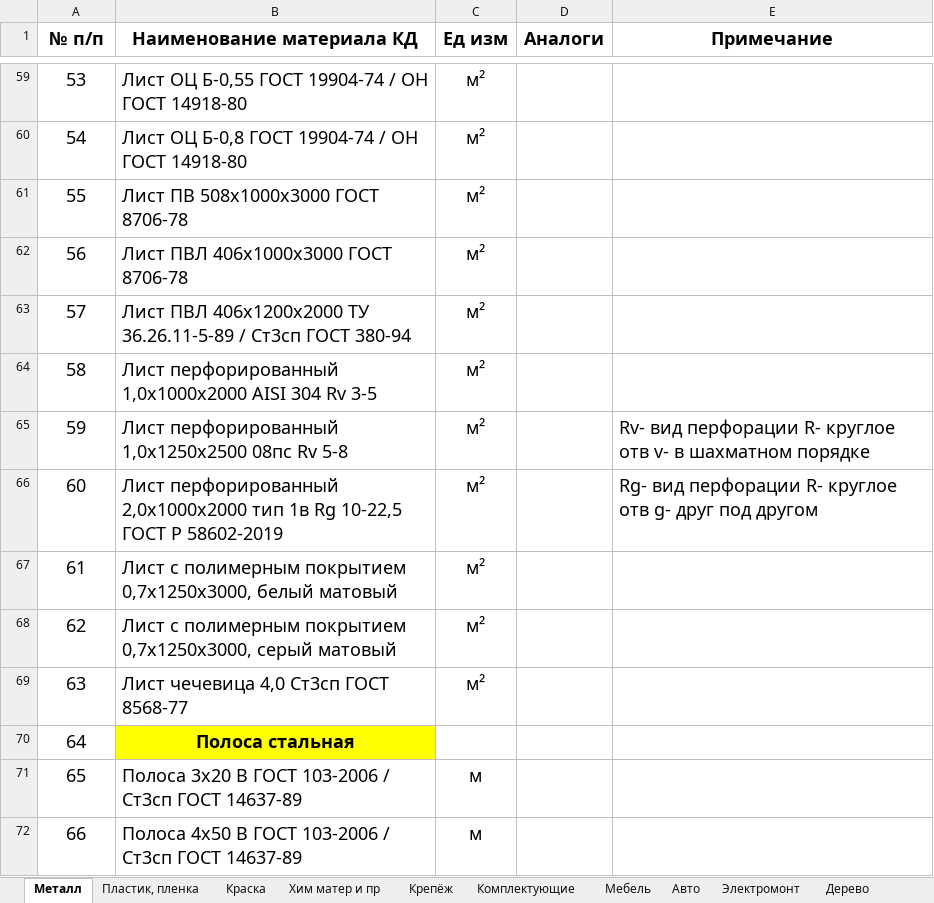
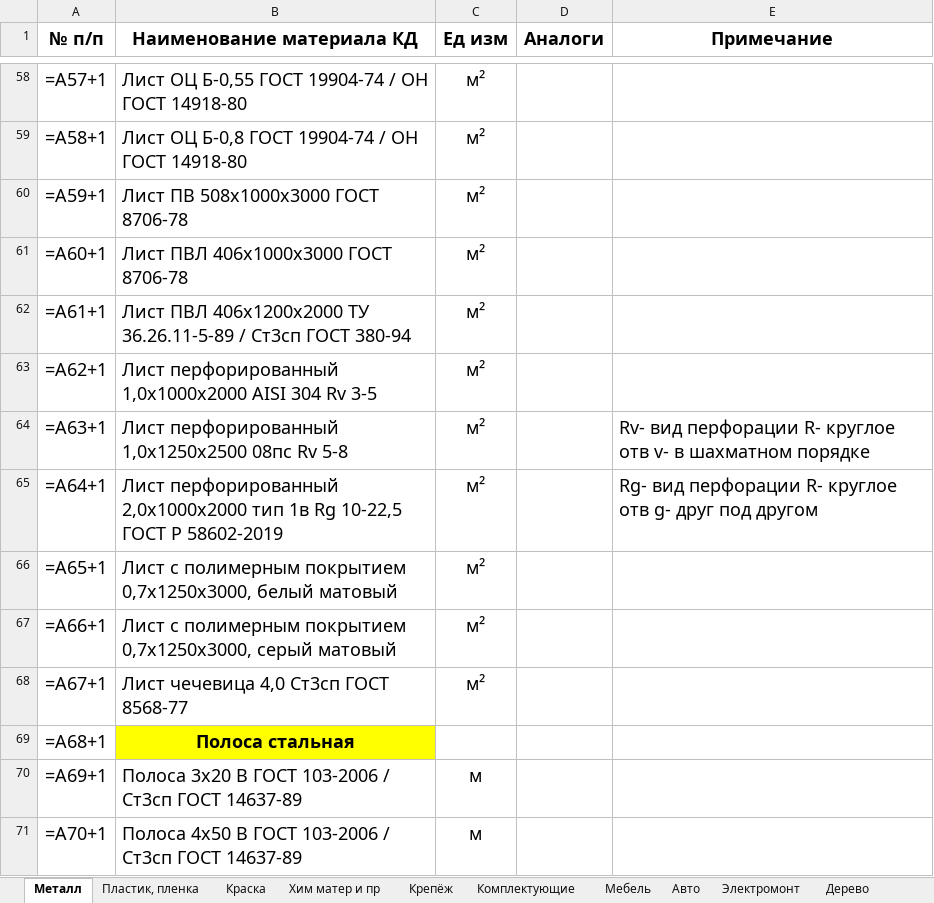
Before and after one commit to GoncharovaNE33P/BK_Details_App, an Excel workbook: BK_Details_App/Materials/materials.xlsx, sheet Металл, drawn as a sheet; only a part is shown, gaps mark what is left out; values as stored, in another font and other column widths than the file's, no borders; formulas without a stored value are shown as written; addresses are those after the commit; the diff covers the shown part only; the diff names each change by its address in the sheet, - before the commit and + after, or states it on an @@ line.

```diff
--- a/BK_Details_App/Materials/materials.xlsx (sheet Металл)
+++ b/BK_Details_App/Materials/materials.xlsx (sheet Металл)
-A58 (№ п/п): 53
+A58 (№ п/п): =A57+1
-A59 (№ п/п): 54
+A59 (№ п/п): =A58+1
-A60 (№ п/п): 55
+A60 (№ п/п): =A59+1
-A61 (№ п/п): 56
+A61 (№ п/п): =A60+1
-A62 (№ п/п): 57
+A62 (№ п/п): =A61+1
-A63 (№ п/п): 58
+A63 (№ п/п): =A62+1
-A64 (№ п/п): 59
+A64 (№ п/п): =A63+1
-A65 (№ п/п): 60
+A65 (№ п/п): =A64+1
-A66 (№ п/п): 61
+A66 (№ п/п): =A65+1
-A67 (№ п/п): 62
+A67 (№ п/п): =A66+1
-A68 (№ п/п): 63
+A68 (№ п/п): =A67+1
-A69 (№ п/п): 64
+A69 (№ п/п): =A68+1
-A70 (№ п/п): 65
+A70 (№ п/п): =A69+1
-A71 (№ п/п): 66
+A71 (№ п/п): =A70+1
```
Also changed, not shown: other rows of this sheet, sheet Крепёж, sheet Электромонт, sheet Комплектующие, sheet Образцы и доп оборудование, sheet Пластик, пленка, sheet Хим матер и пр, 7 more sheets, 2 other files.
